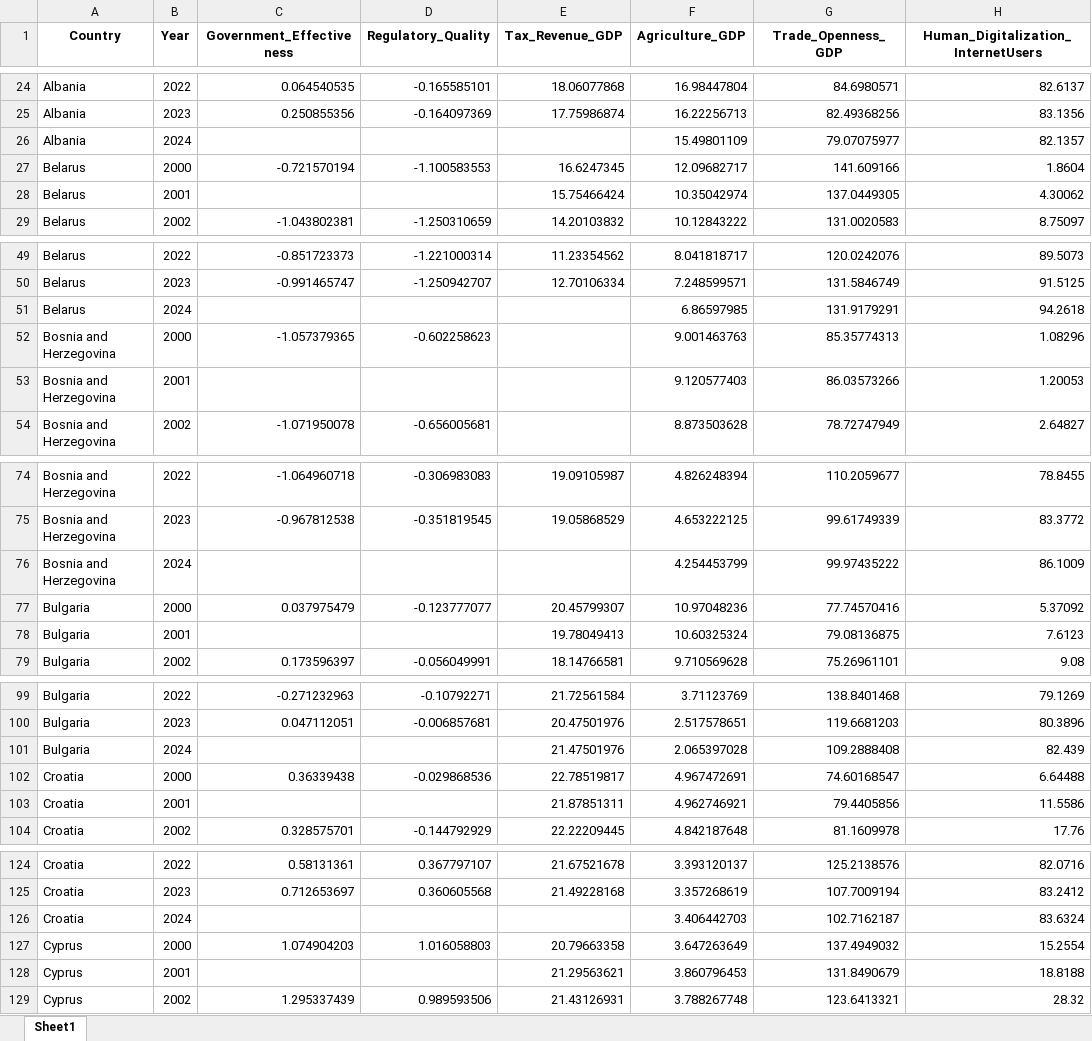
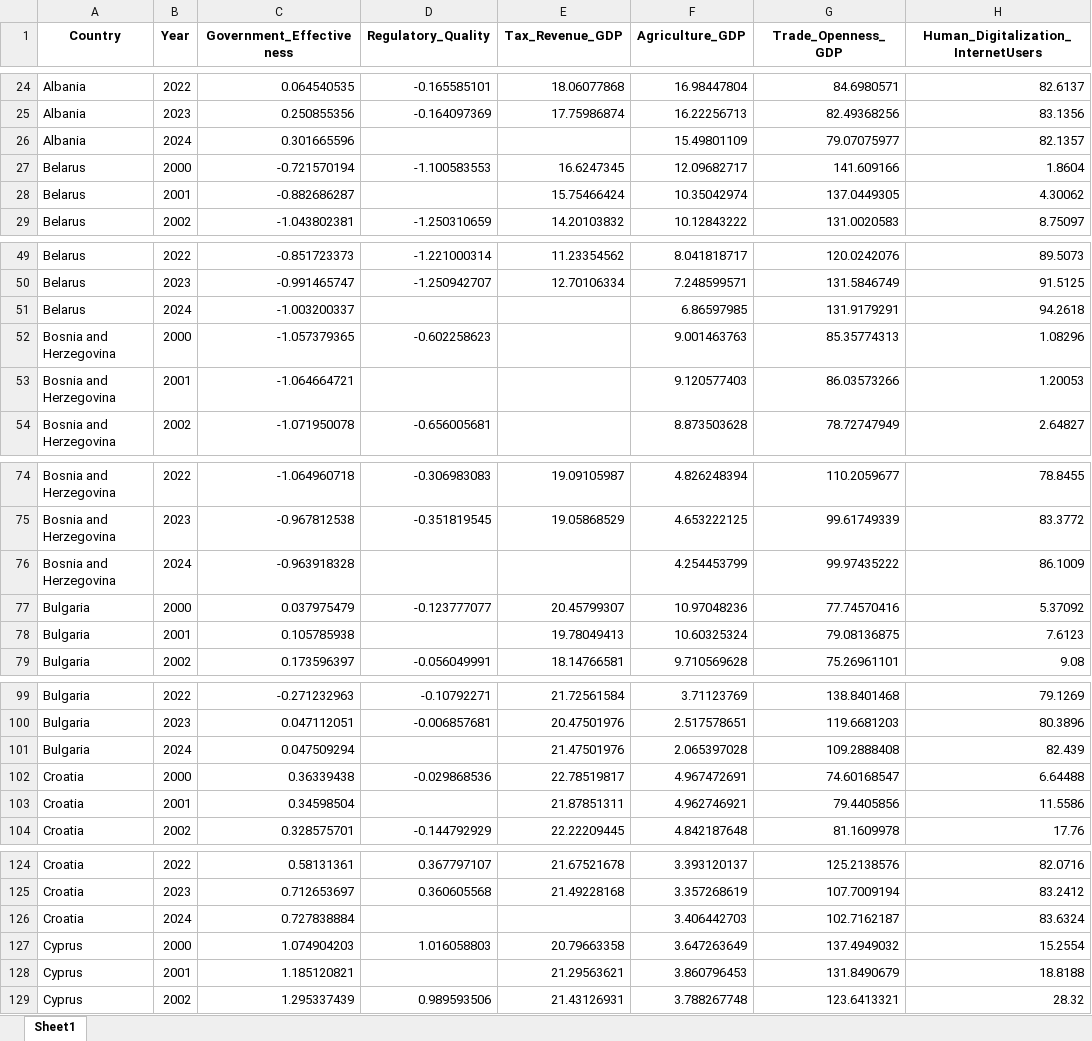
Before and after one commit to fkk01/shadow_economy-ofGDP-_, an Excel workbook: master_panel_final_2000.xlsx, sheet Sheet1, drawn as a sheet; only a part is shown, gaps mark what is left out; values as stored, in another font and other column widths than the file's, no borders; the diff covers the shown part only; the diff names each change by its address in the sheet, - before the commit and + after, or states it on an @@ line.

```diff
--- a/master_panel_final_2000.xlsx (sheet Sheet1)
+++ b/master_panel_final_2000.xlsx (sheet Sheet1)
-C26 (Government_Effectiveness): (empty)
+C26 (Government_Effectiveness): 0.301665596
-C28 (Government_Effectiveness): (empty)
+C28 (Government_Effectiveness): -0.882686287
-C51 (Government_Effectiveness): (empty)
+C51 (Government_Effectiveness): -1.003200337
-C53 (Government_Effectiveness): (empty)
+C53 (Government_Effectiveness): -1.064664721
-C76 (Government_Effectiveness): (empty)
+C76 (Government_Effectiveness): -0.963918328
-C78 (Government_Effectiveness): (empty)
+C78 (Government_Effectiveness): 0.105785938
-C101 (Government_Effectiveness): (empty)
+C101 (Government_Effectiveness): 0.047509294
-C103 (Government_Effectiveness): (empty)
+C103 (Government_Effectiveness): 0.34598504
-C126 (Government_Effectiveness): (empty)
+C126 (Government_Effectiveness): 0.727838884
-C128 (Government_Effectiveness): (empty)
+C128 (Government_Effectiveness): 1.185120821
```
Also changed, not shown: 28 edited cells elsewhere in this sheet, 2 other files.
